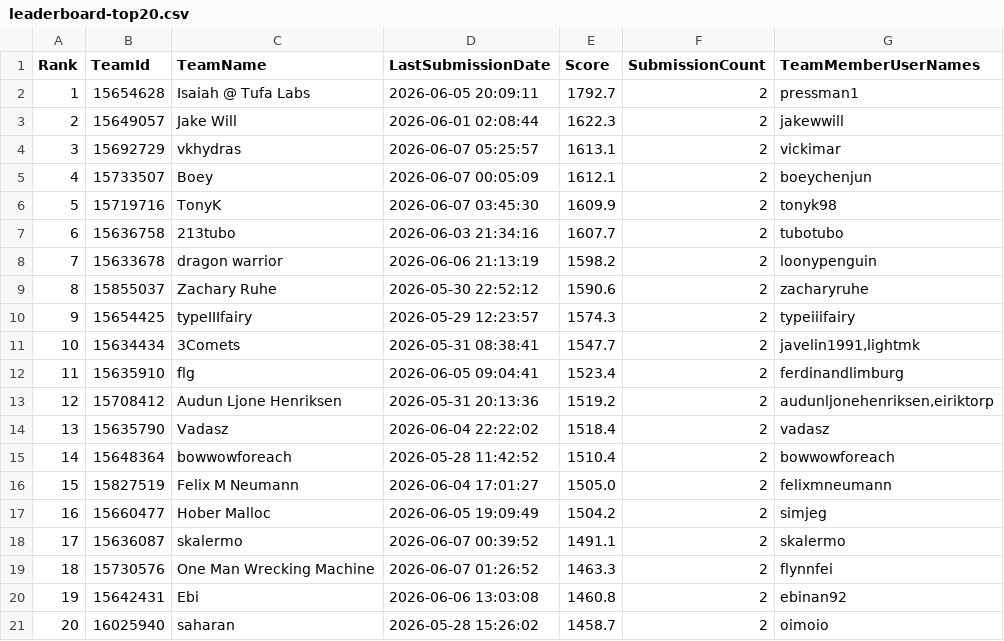
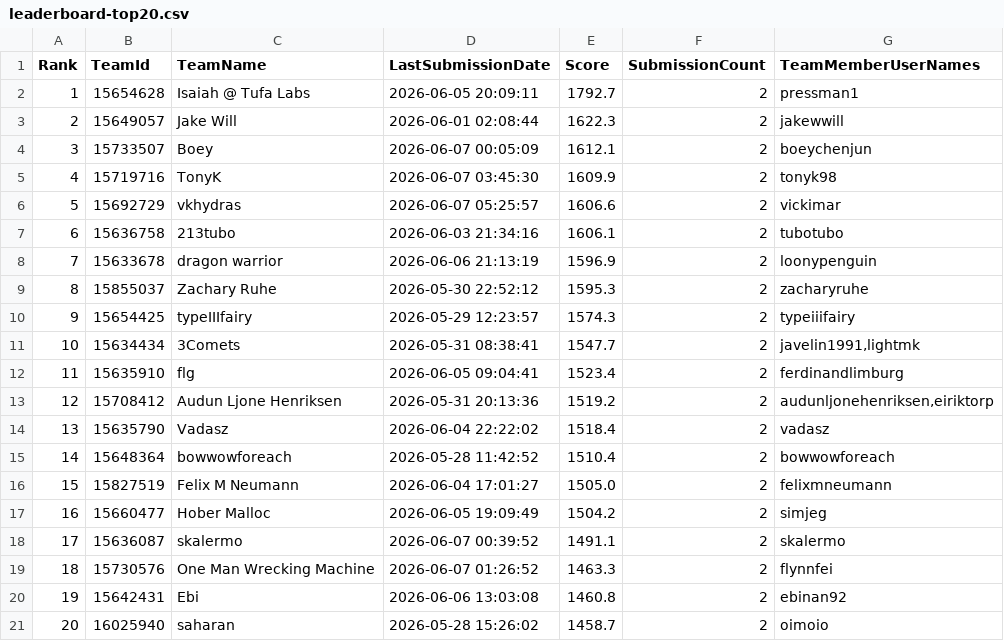
Before and after one commit to Beiciccc/orbit-wars-experiment-log, a CSV file: data/leaderboard-top20.csv, drawn as a sheet; removed rows and columns are numbered as before the commit, all else as after; the diff names each change by its address in the sheet, - before the commit and + after, or states it on an @@ line.

```diff
--- a/data/leaderboard-top20.csv
+++ b/data/leaderboard-top20.csv
-row 4: 3 | 15692729 | vkhydras | 2026-06-07 05:25:57 | 1613.1 | 2 | vickimar
@@ column A (Rank) renumbered between rows 4 and 5 @@
+row 6: 5 | 15692729 | vkhydras | 2026-06-07 05:25:57 | 1606.6 | 2 | vickimar
-E7 (Score): 1607.7
+E7 (Score): 1606.1
-E8 (Score): 1598.2
+E8 (Score): 1596.9
-E9 (Score): 1590.6
+E9 (Score): 1595.3
```
Also changed, not shown: data/submission-summary.csv, 4 other files.
